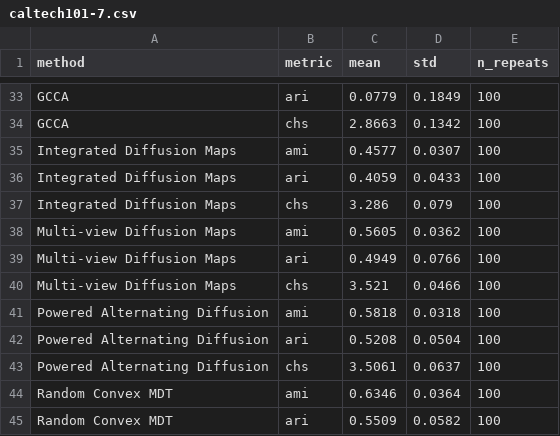
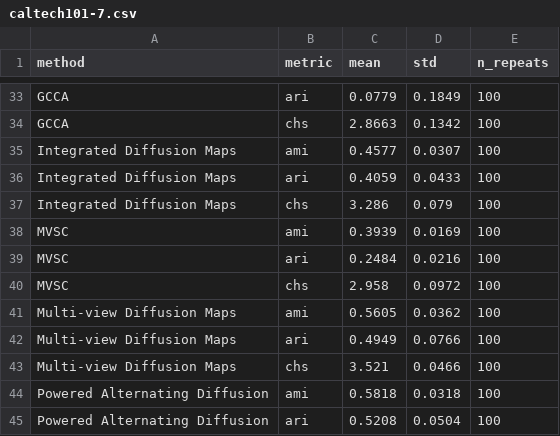
Before and after one commit to Gwendal-Debaussart/mixed-diffusion-trajectory, a CSV file: tables/benchmark_results/caltech101-7.csv, drawn as a sheet; only a part is shown, gaps mark what is left out; the shorter side is filled out with more unchanged rows; the diff names each change by its address in the sheet, - before the commit and + after, or states it on an @@ line.

```diff
--- a/tables/benchmark_results/caltech101-7.csv
+++ b/tables/benchmark_results/caltech101-7.csv
+row 38: MVSC | ami | 0.3939 | 0.0169 | 100
+row 39: MVSC | ari | 0.2484 | 0.0216 | 100
+row 40: MVSC | chs | 2.958 | 0.0972 | 100
```
Also changed, not shown: tables/benchmark_results/isolet_lindenbaum.csv, tables/benchmark_results/leaves.csv, 12 other files.
